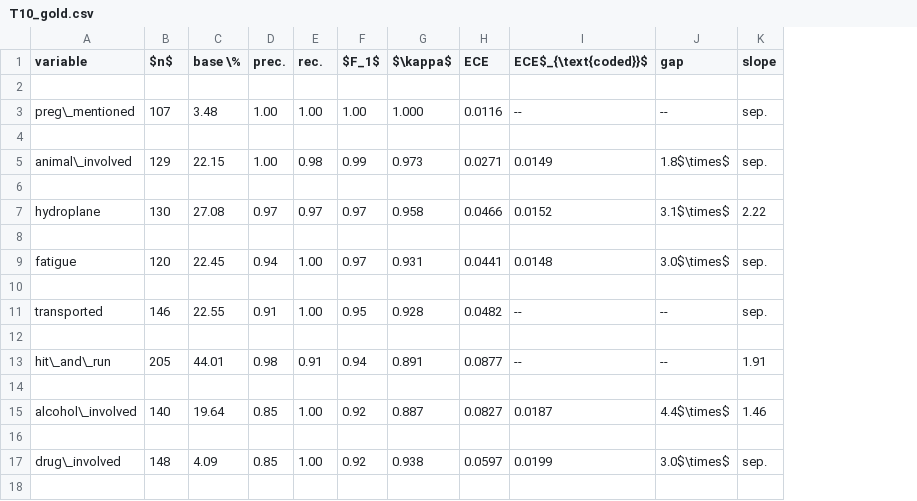
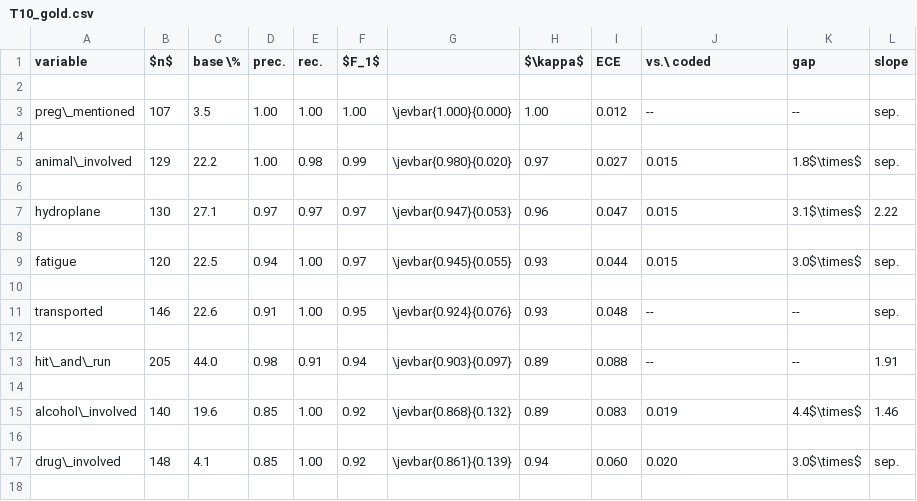
Before and after one commit to pozapas/jev-calibrated-narrative-coding, a CSV file: outputs/tables/T10_gold.csv, drawn as a sheet; only a part is shown; addresses are those after the commit; the diff covers the shown part only; the diff names each change by its address in the sheet, - before the commit and + after, or states it on an @@ line.

Commit message:
Add schema table to the paper; redesign tables; fix float placement
- Table 1 (the 27-question schema) is now included in the methods section
- Tables gain spanning group headers, inline data bars for the headline
  metric, and colour that marks values failing a stated threshold
- Table notes shortened throughout
- Floats now place near their declaration instead of collecting at the end;
  mean lag in the cas-sc build drops from 14.5 pages to 3.0
- Wide tables centre into the margins rather than overflowing them; the
  elsarticle build now has no overfull boxes
- Section symbols replaced with cross-references; companion-paper and
  acknowledgements sections removed

```diff
--- a/outputs/tables/T10_gold.csv
+++ b/outputs/tables/T10_gold.csv
+column G, rows 3-17: \jevbar{1.000}{0.000} |  | \jevbar{0.980}{0.020} |  | \jevbar{0.947}{0.053} |  | \jevbar{0.945}{0.055} |  | \jevbar{0.924}{0.076} |  | \jevbar{0.903}{0.097} |  | \jevbar{0.868}{0.132} |  | \jevbar{0.861}{0.139}
-J1: ECE$_{\text{coded}}$
+J1: vs.\ coded
-C3 (base \%): 3.48
+C3 (base \%): 3.5
-H3 ($\kappa$): 1.000
+H3 ($\kappa$): 1.00
-I3 (ECE): 0.0116
+I3 (ECE): 0.012
-C5 (base \%): 22.15
+C5 (base \%): 22.2
-H5 ($\kappa$): 0.973
+H5 ($\kappa$): 0.97
-I5 (ECE): 0.0271
+I5 (ECE): 0.027
-J5 (vs.\ coded): 0.0149
+J5 (vs.\ coded): 0.015
-C7 (base \%): 27.08
+C7 (base \%): 27.1
-H7 ($\kappa$): 0.958
+H7 ($\kappa$): 0.96
-I7 (ECE): 0.0466
+I7 (ECE): 0.047
-J7 (vs.\ coded): 0.0152
+J7 (vs.\ coded): 0.015
-C9 (base \%): 22.45
+C9 (base \%): 22.5
-H9 ($\kappa$): 0.931
+H9 ($\kappa$): 0.93
-I9 (ECE): 0.0441
+I9 (ECE): 0.044
-J9 (vs.\ coded): 0.0148
+J9 (vs.\ coded): 0.015
-C11 (base \%): 22.55
+C11 (base \%): 22.6
-H11 ($\kappa$): 0.928
+H11 ($\kappa$): 0.93
-I11 (ECE): 0.0482
+I11 (ECE): 0.048
-C13 (base \%): 44.01
+C13 (base \%): 44.0
-H13 ($\kappa$): 0.891
+H13 ($\kappa$): 0.89
-I13 (ECE): 0.0877
+I13 (ECE): 0.088
-C15 (base \%): 19.64
+C15 (base \%): 19.6
-H15 ($\kappa$): 0.887
+H15 ($\kappa$): 0.89
-I15 (ECE): 0.0827
+I15 (ECE): 0.083
-J15 (vs.\ coded): 0.0187
+J15 (vs.\ coded): 0.019
-C17 (base \%): 4.09
+C17 (base \%): 4.1
-H17 ($\kappa$): 0.938
+H17 ($\kappa$): 0.94
-I17 (ECE): 0.0597
+I17 (ECE): 0.060
-J17 (vs.\ coded): 0.0199
+J17 (vs.\ coded): 0.020
```
Also changed, not shown: 2 added rows, 2 removed rows and 26 edited cells elsewhere in this file, outputs/tables/T13_frontier.csv, outputs/tables/T2_schema.csv, 14 other files.
